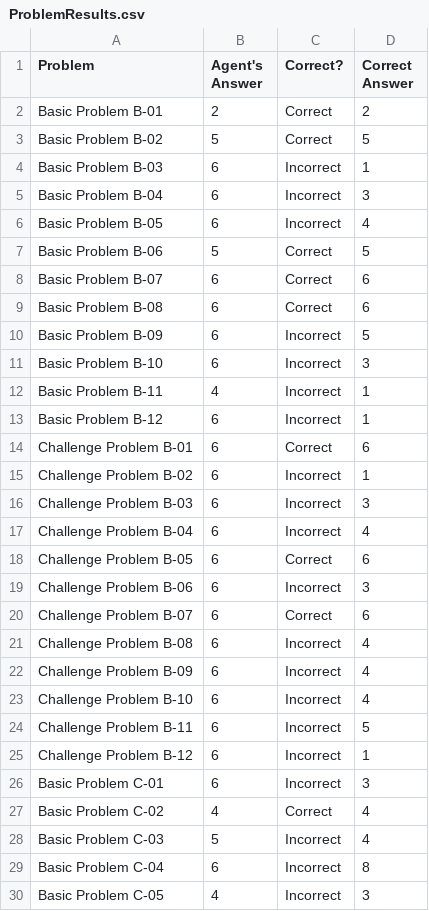
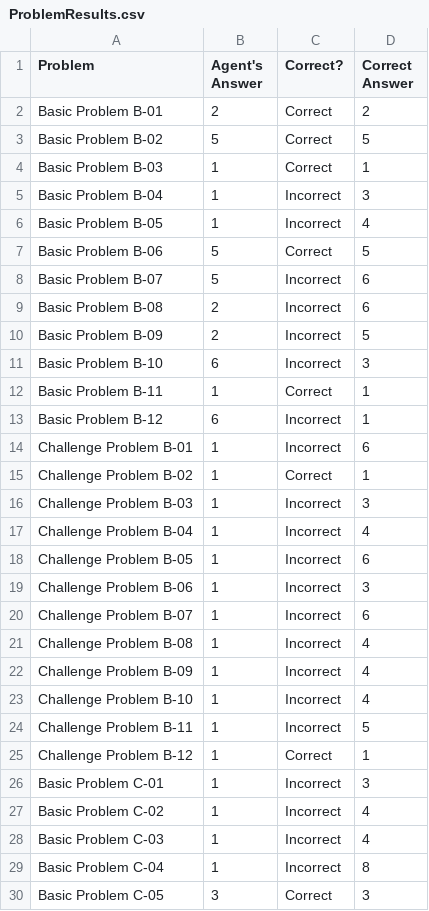
Before and after one commit to rcholic/AI-RPM-Projects, a CSV file: ProblemResults.csv, drawn as a sheet; only a part is shown; the diff covers the shown part only.

Commit message:
results

```diff
--- a/ProblemResults.csv
+++ b/ProblemResults.csv
@@ -3,28 +3,28 @@ Basic Problem B-01,2,Correct,2
 Basic Problem B-02,5,Correct,5
-Basic Problem B-03,6,Incorrect,1
-Basic Problem B-04,6,Incorrect,3
-Basic Problem B-05,6,Incorrect,4
+Basic Problem B-03,1,Correct,1
+Basic Problem B-04,1,Incorrect,3
+Basic Problem B-05,1,Incorrect,4
 Basic Problem B-06,5,Correct,5
-Basic Problem B-07,6,Correct,6
-Basic Problem B-08,6,Correct,6
-Basic Problem B-09,6,Incorrect,5
+Basic Problem B-07,5,Incorrect,6
+Basic Problem B-08,2,Incorrect,6
+Basic Problem B-09,2,Incorrect,5
 Basic Problem B-10,6,Incorrect,3
-Basic Problem B-11,4,Incorrect,1
+Basic Problem B-11,1,Correct,1
 Basic Problem B-12,6,Incorrect,1
-Challenge Problem B-01,6,Correct,6
-Challenge Problem B-02,6,Incorrect,1
-Challenge Problem B-03,6,Incorrect,3
-Challenge Problem B-04,6,Incorrect,4
-Challenge Problem B-05,6,Correct,6
-Challenge Problem B-06,6,Incorrect,3
-Challenge Problem B-07,6,Correct,6
-Challenge Problem B-08,6,Incorrect,4
-Challenge Problem B-09,6,Incorrect,4
-Challenge Problem B-10,6,Incorrect,4
-Challenge Problem B-11,6,Incorrect,5
-Challenge Problem B-12,6,Incorrect,1
-Basic Problem C-01,6,Incorrect,3
-Basic Problem C-02,4,Correct,4
-Basic Problem C-03,5,Incorrect,4
-Basic Problem C-04,6,Incorrect,8
-Basic Problem C-05,4,Incorrect,3
+Challenge Problem B-01,1,Incorrect,6
+Challenge Problem B-02,1,Correct,1
+Challenge Problem B-03,1,Incorrect,3
+Challenge Problem B-04,1,Incorrect,4
+Challenge Problem B-05,1,Incorrect,6
+Challenge Problem B-06,1,Incorrect,3
+Challenge Problem B-07,1,Incorrect,6
+Challenge Problem B-08,1,Incorrect,4
+Challenge Problem B-09,1,Incorrect,4
+Challenge Problem B-10,1,Incorrect,4
+Challenge Problem B-11,1,Incorrect,5
+Challenge Problem B-12,1,Correct,1
+Basic Problem C-01,1,Incorrect,3
+Basic Problem C-02,1,Incorrect,4
+Basic Problem C-03,1,Incorrect,4
+Basic Problem C-04,1,Incorrect,8
+Basic Problem C-05,3,Correct,3
```
Also changed, not shown: 9 edited cells elsewhere in this file.
